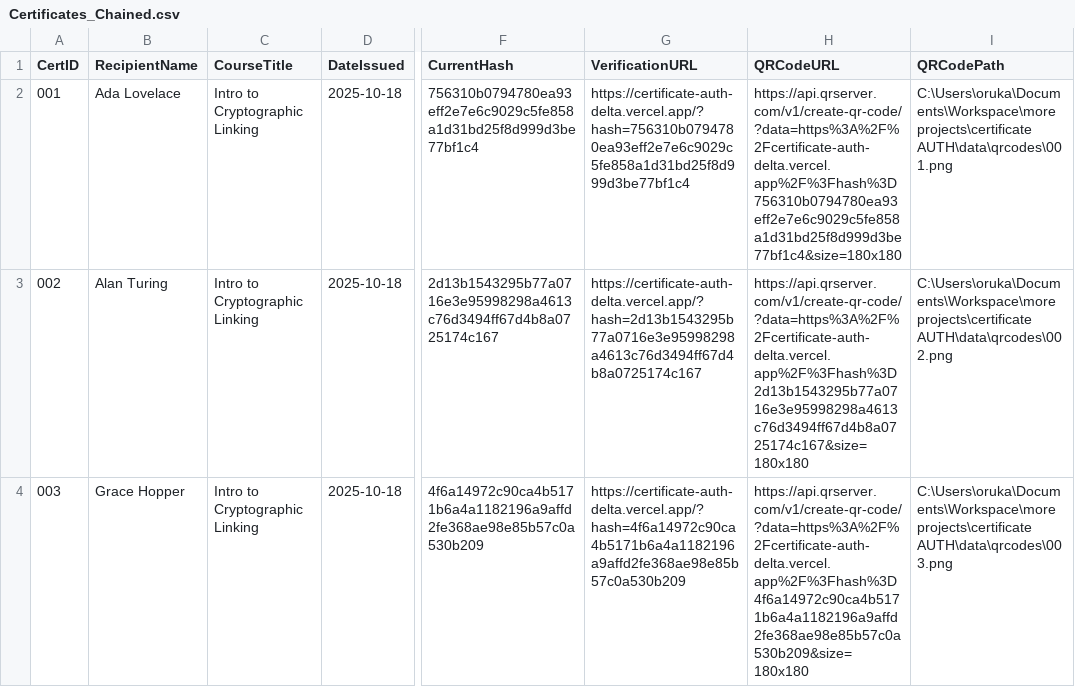
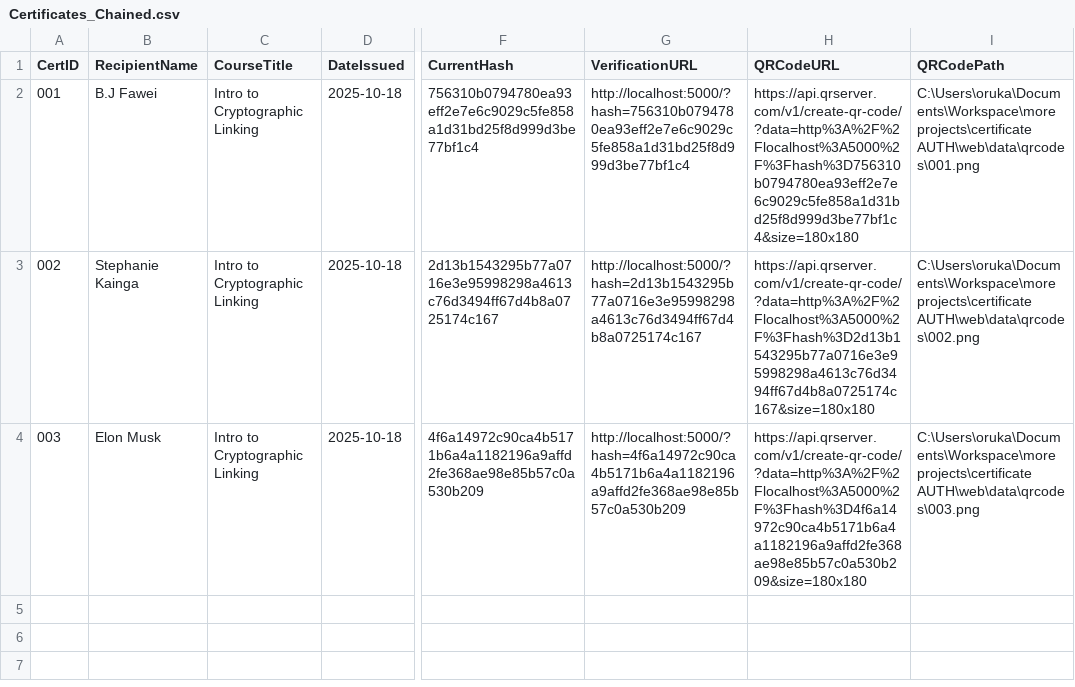
Before and after one commit to Ndukiye/certificate-AUTH, a CSV file: data/Certificates_Chained.csv, drawn as a sheet; only a part is shown, gaps mark what is left out; the diff names each change by its address in the sheet, - before the commit and + after, or states it on an @@ line.

```diff
--- a/data/Certificates_Chained.csv
+++ b/data/Certificates_Chained.csv
-B2 (RecipientName): Ada Lovelace
+B2 (RecipientName): B.J Fawei
-G2 (VerificationURL): https://certificate-auth-delta.vercel.app/?hash=756310b0794780ea93eff2e7e6c9029c5fe858a1d31bd25f8d999d3be77bf1c4
+G2 (VerificationURL): http://localhost:5000/?hash=756310b0794780ea93eff2e7e6c9029c5fe858a1d31bd25f8d999d3be77bf1c4
-H2 (QRCodeURL): https://api.qrserver.com/v1/create-qr-code/?data=https%3A%2F%2Fcertificate-auth-delta.vercel.app%2F%3Fhash%3D756310b0794780ea93eff2e7e6c9029c5fe858a1d31bd25f8d999d3be77bf1c4&size=180x180
+H2 (QRCodeURL): https://api.qrserver.com/v1/create-qr-code/?data=http%3A%2F%2Flocalhost%3A5000%2F%3Fhash%3D756310b0794780ea93eff2e7e6c9029c5fe858a1d31bd25f8d999d3be77bf1c4&size=180x180
-I2 (QRCodePath): C:\Users\oruka\Documents\Workspace\more projects\certificate AUTH\data\qrcodes\001.png
+I2 (QRCodePath): C:\Users\oruka\Documents\Workspace\more projects\certificate AUTH\web\data\qrcodes\001.png
-B3 (RecipientName): Alan Turing
+B3 (RecipientName): Stephanie Kainga
-G3 (VerificationURL): https://certificate-auth-delta.vercel.app/?hash=2d13b1543295b77a0716e3e95998298a4613c76d3494ff67d4b8a0725174c167
+G3 (VerificationURL): http://localhost:5000/?hash=2d13b1543295b77a0716e3e95998298a4613c76d3494ff67d4b8a0725174c167
-H3 (QRCodeURL): https://api.qrserver.com/v1/create-qr-code/?data=https%3A%2F%2Fcertificate-auth-delta.vercel.app%2F%3Fhash%3D2d13b1543295b77a0716e3e95998298a4613c76d3494ff67d4b8a0725174c167&size=180x180
+H3 (QRCodeURL): https://api.qrserver.com/v1/create-qr-code/?data=http%3A%2F%2Flocalhost%3A5000%2F%3Fhash%3D2d13b1543295b77a0716e3e95998298a4613c76d3494ff67d4b8a0725174c167&size=180x180
-I3 (QRCodePath): C:\Users\oruka\Documents\Workspace\more projects\certificate AUTH\data\qrcodes\002.png
+I3 (QRCodePath): C:\Users\oruka\Documents\Workspace\more projects\certificate AUTH\web\data\qrcodes\002.png
-B4 (RecipientName): Grace Hopper
+B4 (RecipientName): Elon Musk
-G4 (VerificationURL): https://certificate-auth-delta.vercel.app/?hash=4f6a14972c90ca4b5171b6a4a1182196a9affd2fe368ae98e85b57c0a530b209
+G4 (VerificationURL): http://localhost:5000/?hash=4f6a14972c90ca4b5171b6a4a1182196a9affd2fe368ae98e85b57c0a530b209
-H4 (QRCodeURL): https://api.qrserver.com/v1/create-qr-code/?data=https%3A%2F%2Fcertificate-auth-delta.vercel.app%2F%3Fhash%3D4f6a14972c90ca4b5171b6a4a1182196a9affd2fe368ae98e85b57c0a530b209&size=180x180
+H4 (QRCodeURL): https://api.qrserver.com/v1/create-qr-code/?data=http%3A%2F%2Flocalhost%3A5000%2F%3Fhash%3D4f6a14972c90ca4b5171b6a4a1182196a9affd2fe368ae98e85b57c0a530b209&size=180x180
-I4 (QRCodePath): C:\Users\oruka\Documents\Workspace\more projects\certificate AUTH\data\qrcodes\003.png
+I4 (QRCodePath): C:\Users\oruka\Documents\Workspace\more projects\certificate AUTH\web\data\qrcodes\003.png
```
Also changed, not shown: data/Certificates.csv, 32 other files.
